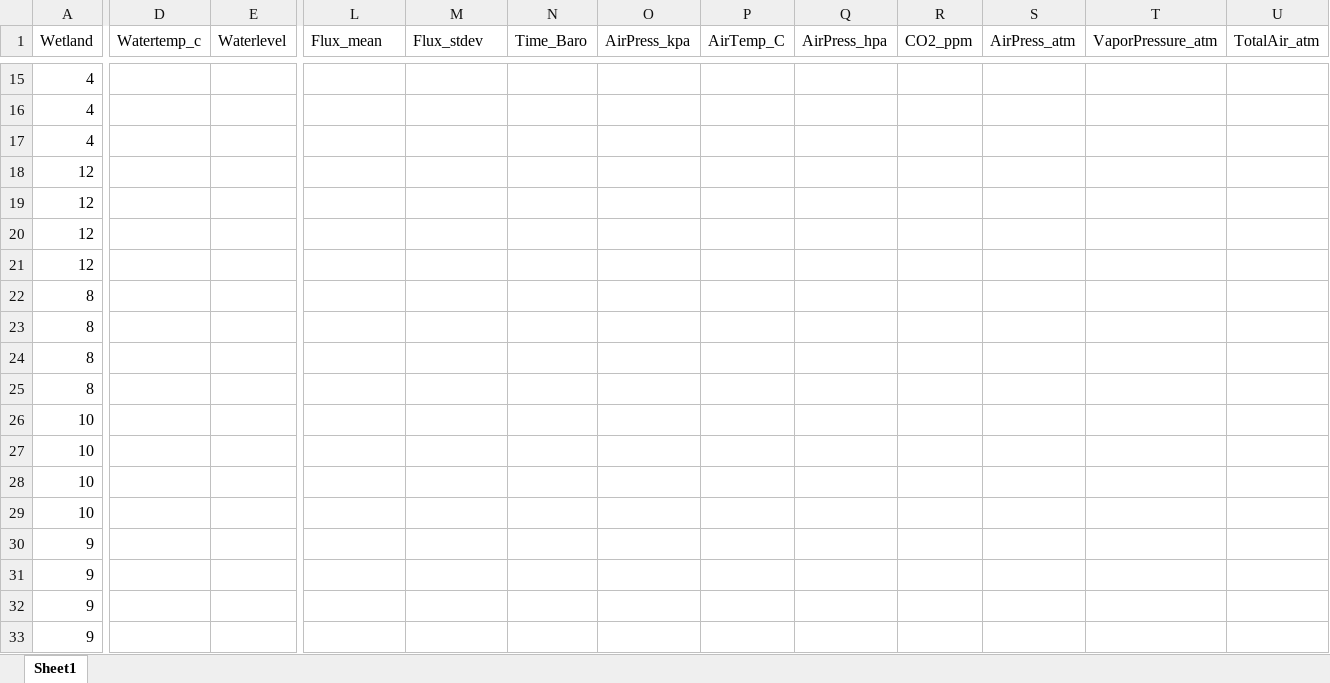
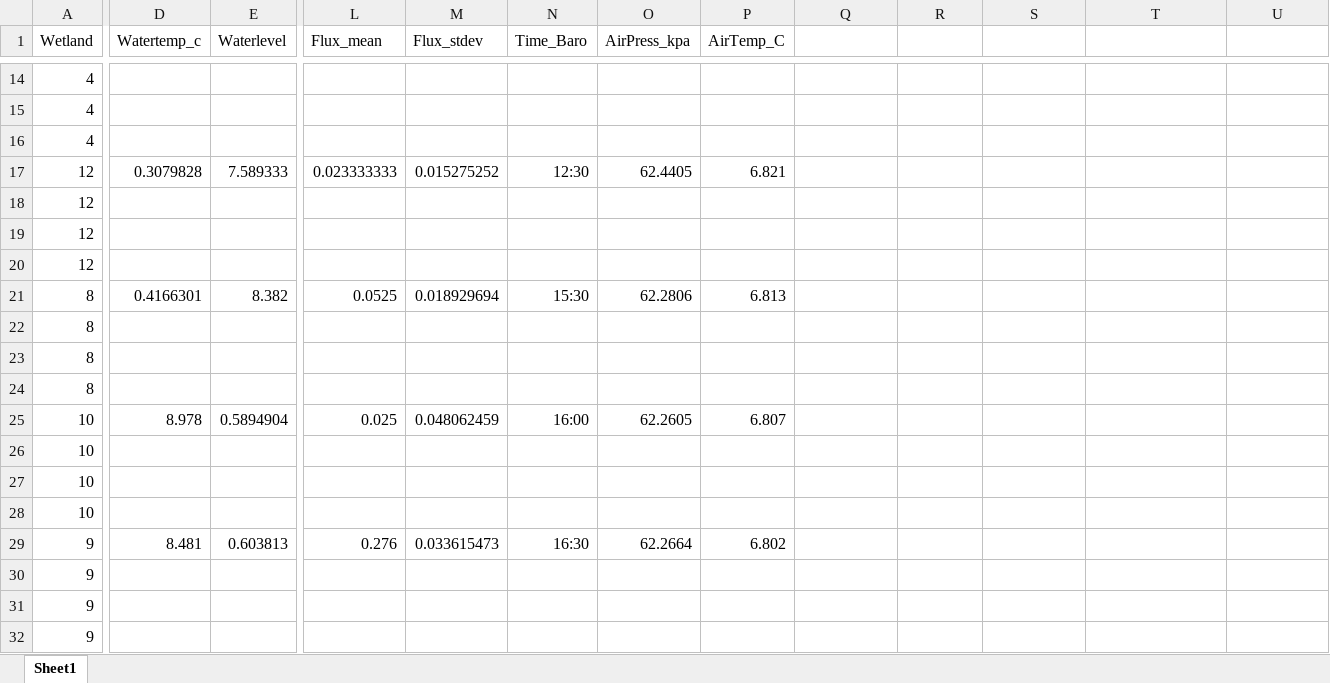
Before and after one commit to carbonshed/Ecuador2022, an Excel workbook: Kriddie/october data.xlsx, sheet Sheet1, drawn as a sheet; only a part is shown, gaps mark what is left out; values as stored, in another font and other column widths than the file's, no borders; addresses are those after the commit; the diff covers the shown part only; the diff names each change by its address in the sheet, - before the commit and + after, or states it on an @@ line.

Commit message:
finished all rating curves, updated environmental data, worked on modeling data

```diff
--- a/Kriddie/october data.xlsx (sheet Sheet1)
+++ b/Kriddie/october data.xlsx (sheet Sheet1)
-Q1: AirPress_hpa
+Q1: (empty)
-R1: CO2_ppm
+R1: (empty)
-S1: AirPress_atm
+S1: (empty)
-T1: VaporPressure_atm
+T1: (empty)
-U1: TotalAir_atm
+U1: (empty)
-D17 (Watertemp_c): (empty)
+D17 (Watertemp_c): 0.3079828
-E17 (Waterlevel): (empty)
+E17 (Waterlevel): 7.589333
-L17 (Flux_mean): (empty)
+L17 (Flux_mean): 0.023333333
-M17 (Flux_stdev): (empty)
+M17 (Flux_stdev): 0.015275252
-N17 (Time_Baro): (empty)
+N17 (Time_Baro): 12:30
-O17 (AirPress_kpa): (empty)
+O17 (AirPress_kpa): 62.4405
-P17 (AirTemp_C): (empty)
+P17 (AirTemp_C): 6.821
-D21 (Watertemp_c): (empty)
+D21 (Watertemp_c): 0.4166301
-E21 (Waterlevel): (empty)
+E21 (Waterlevel): 8.382
-L21 (Flux_mean): (empty)
+L21 (Flux_mean): 0.0525
-M21 (Flux_stdev): (empty)
+M21 (Flux_stdev): 0.018929694
-N21 (Time_Baro): (empty)
+N21 (Time_Baro): 15:30
-O21 (AirPress_kpa): (empty)
+O21 (AirPress_kpa): 62.2806
-P21 (AirTemp_C): (empty)
+P21 (AirTemp_C): 6.813
-D25 (Watertemp_c): (empty)
+D25 (Watertemp_c): 8.978
-E25 (Waterlevel): (empty)
+E25 (Waterlevel): 0.5894904
-L25 (Flux_mean): (empty)
+L25 (Flux_mean): 0.025
-M25 (Flux_stdev): (empty)
+M25 (Flux_stdev): 0.048062459
-N25 (Time_Baro): (empty)
+N25 (Time_Baro): 16:00
-O25 (AirPress_kpa): (empty)
+O25 (AirPress_kpa): 62.2605
-P25 (AirTemp_C): (empty)
+P25 (AirTemp_C): 6.807
-D29 (Watertemp_c): (empty)
+D29 (Watertemp_c): 8.481
-E29 (Waterlevel): (empty)
+E29 (Waterlevel): 0.603813
-L29 (Flux_mean): (empty)
+L29 (Flux_mean): 0.276
-M29 (Flux_stdev): (empty)
+M29 (Flux_stdev): 0.033615473
-N29 (Time_Baro): (empty)
+N29 (Time_Baro): 16:30
-O29 (AirPress_kpa): (empty)
+O29 (AirPress_kpa): 62.2664
-P29 (AirTemp_C): (empty)
+P29 (AirTemp_C): 6.802
```
Also changed, not shown: 1 removed row and 41 edited cells elsewhere in this sheet, 57 other files.
